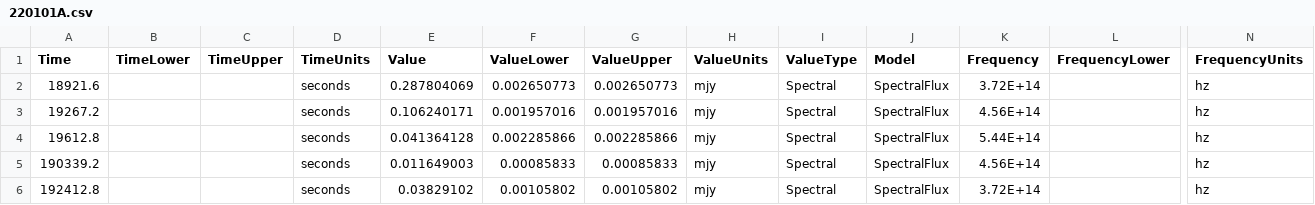
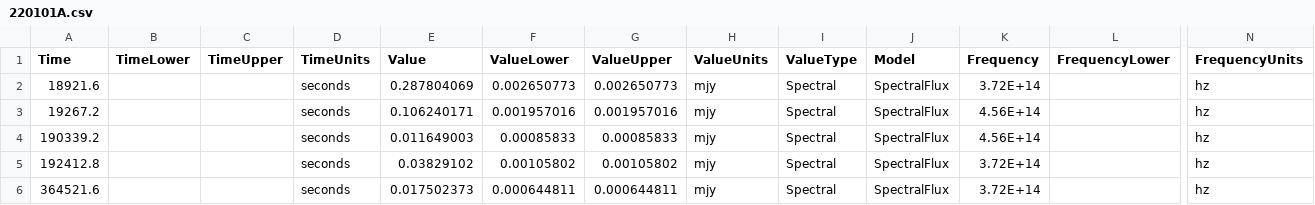
Before and after one commit to astrodyl/JetFit, a CSV file: jetfit/resources/final/220101A/220101A.csv, drawn as a sheet; only a part is shown, gaps mark what is left out; the shorter side is filled out with more unchanged rows; rows hold the shown columns only; the diff names each change by its address in the sheet, - before the commit and + after, or states it on an @@ line.

```diff
--- a/jetfit/resources/final/220101A/220101A.csv
+++ b/jetfit/resources/final/220101A/220101A.csv
-row 4: 19612.8 |  |  | seconds | 0.041364128 | 0.002285866 | 0.002285866 | mjy | Spectral | SpectralFlux | 5.44E+14 |  | hz
```
Also changed, not shown: jetfit/resources/final/090618/090618.csv, jetfit/resources/final/160131A/160131A.csv, 16 other files.
